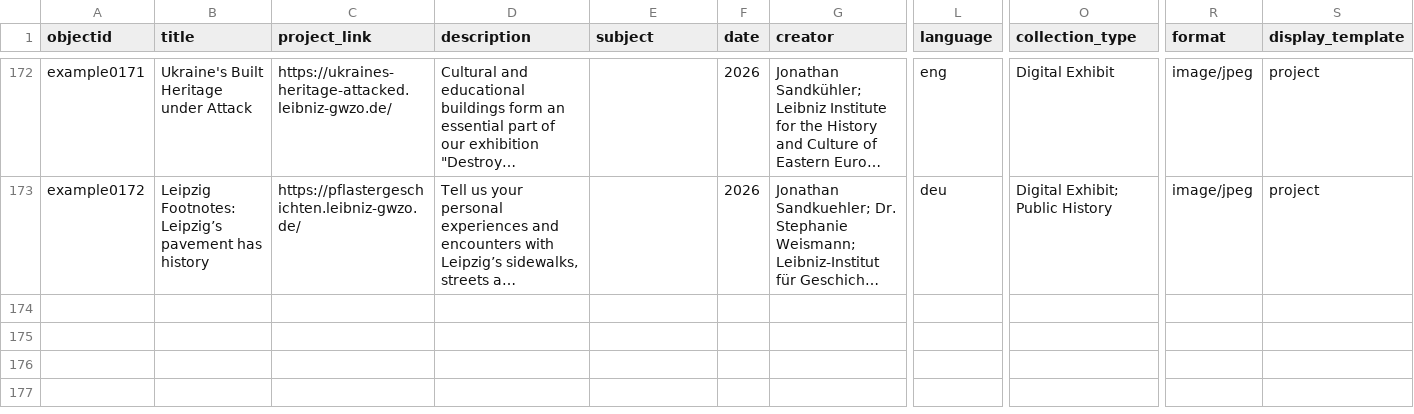
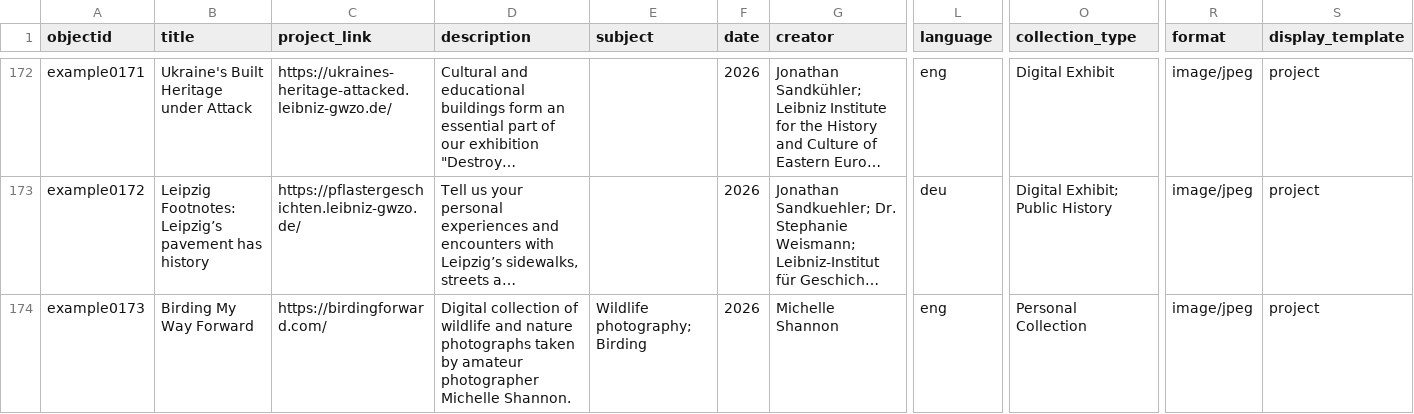
Before and after one commit to CollectionBuilder/cb-examples, a CSV file: _data/cb-examples.csv, drawn as a sheet; only a part is shown, gaps mark what is left out; long unchanged cells end in …; rows hold the shown columns only; the diff names each change by its address in the sheet, - before the commit and + after, or states it on an @@ line.

Commit message:
add to collection

```diff
--- a/_data/cb-examples.csv
+++ b/_data/cb-examples.csv
+row 174: example0173 | Birding My Way Forward | https://birdingforward.com/ | Digital collection of wildlife and nature photographs taken by amateur photographer Michelle Shannon. | Wildlife photography; Birding | 2026 | Michelle Shannon | eng | Personal Collection | image/jpeg | project
```
Also changed, not shown: 4 other files.
